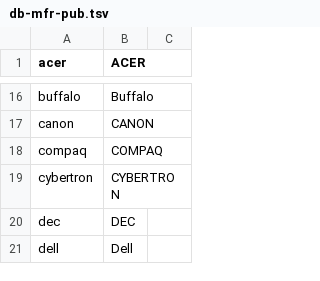
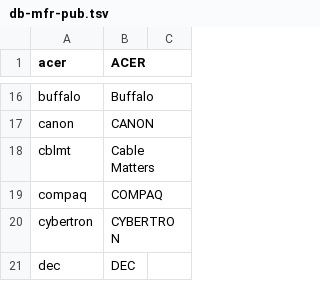
Before and after one commit to ciax/cfg.pub, a TSV file: db/db-mfr-pub.tsv, drawn as a sheet; only a part is shown, gaps mark what is left out; the shorter side is filled out with more unchanged rows.

```diff
--- a/db/db-mfr-pub.tsv
+++ b/db/db-mfr-pub.tsv
@@ -17,2 +17,3 @@ buffalo	Buffalo
 canon	CANON	
+cblmt	Cable Matters	
 compaq	COMPAQ	
```
Also changed, not shown: db/db-model-pub.tsv.
